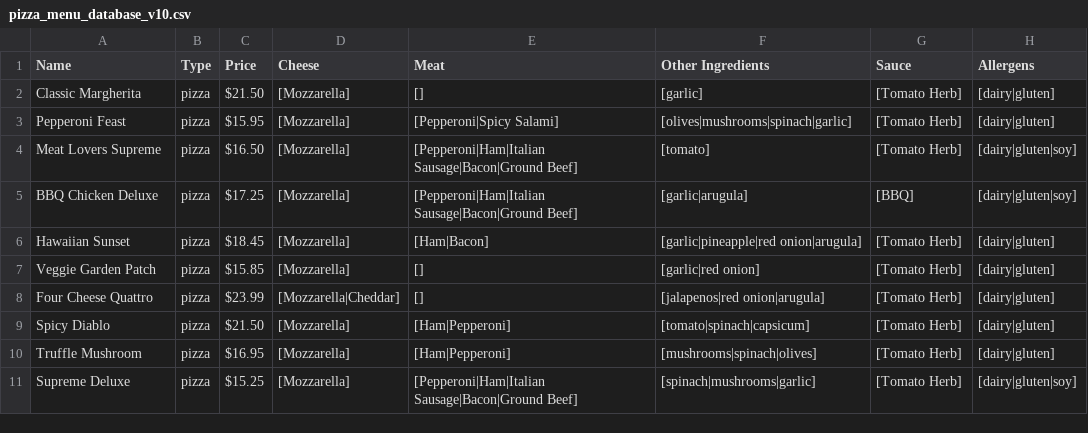
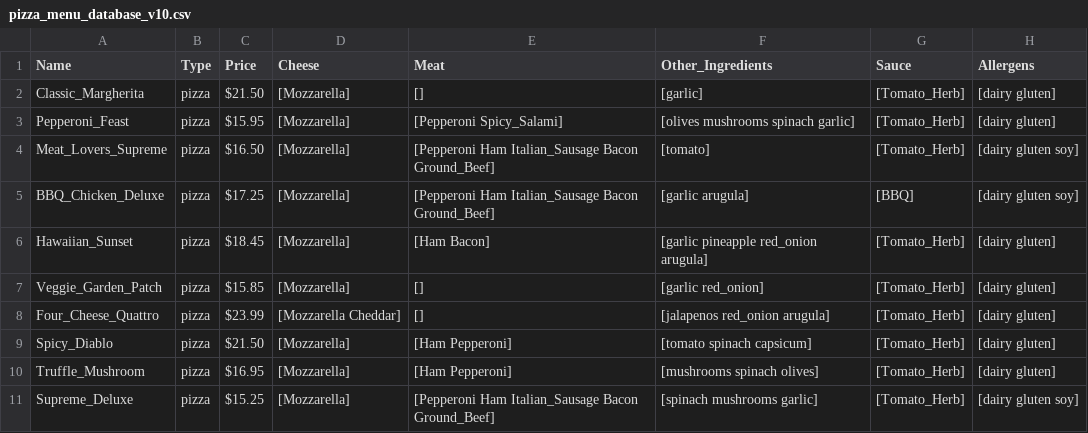
Before and after one commit to JudahDeane/COSC120_OOD-A_Project, a CSV file: cosc120_research_project/Pizza Ordering/pizza_menu_database_v10.csv, drawn as a sheet; only a part is shown; the diff covers the shown part only.

Commit message:
fixed issue with not storeing data in all items properly and improved code quality
I was writing over the prefrence map in the dream item so it kept erasing everything because i had the defintion of the preference map outside the for loop in loadData()

I had a get function to get all of one preference value for every prefrence instead of wraping in one with a input so i moved that together

I learnt how to check casts properly

```diff
--- a/cosc120_research_project/Pizza Ordering/pizza_menu_database_v10.csv
+++ b/cosc120_research_project/Pizza Ordering/pizza_menu_database_v10.csv
@@ -1,11 +1,11 @@
-Name,Type,Price,Cheese,Meat,Other Ingredients,Sauce,Allergens
-Classic Margherita,pizza,$21.50,[Mozzarella],[],[garlic],[Tomato Herb],[dairy|gluten]
-Pepperoni Feast,pizza,$15.95,[Mozzarella],[Pepperoni|Spicy Salami],[olives|mushrooms|spinach|garlic],[Tomato Herb],[dairy|gluten]
-Meat Lovers Supreme,pizza,$16.50,[Mozzarella],[Pepperoni|Ham|Italian Sausage|Bacon|Ground Beef],[tomato],[Tomato Herb],[dairy|gluten|soy]
-BBQ Chicken Deluxe,pizza,$17.25,[Mozzarella],[Pepperoni|Ham|Italian Sausage|Bacon|Ground Beef],[garlic|arugula],[BBQ],[dairy|gluten|soy]
-Hawaiian Sunset,pizza,$18.45,[Mozzarella],[Ham|Bacon],[garlic|pineapple|red onion|arugula],[Tomato Herb],[dairy|gluten]
-Veggie Garden Patch,pizza,$15.85,[Mozzarella],[],[garlic|red onion],[Tomato Herb],[dairy|gluten]
-Four Cheese Quattro,pizza,$23.99,[Mozzarella|Cheddar],[],[jalapenos|red onion|arugula],[Tomato Herb],[dairy|gluten]
-Spicy Diablo,pizza,$21.50,[Mozzarella],[Ham|Pepperoni],[tomato|spinach|capsicum],[Tomato Herb],[dairy|gluten]
-Truffle Mushroom,pizza,$16.95,[Mozzarella],[Ham|Pepperoni],[mushrooms|spinach|olives],[Tomato Herb],[dairy|gluten]
-Supreme Deluxe,pizza,$15.25,[Mozzarella],[Pepperoni|Ham|Italian Sausage|Bacon|Ground Beef],[spinach|mushrooms|garlic],[Tomato Herb],[dairy|gluten|soy]
+Name,Type,Price,Cheese,Meat,Other_Ingredients,Sauce,Allergens
+Classic_Margherita,pizza,$21.50,[Mozzarella],[],[garlic],[Tomato_Herb],[dairy gluten]
+Pepperoni_Feast,pizza,$15.95,[Mozzarella],[Pepperoni Spicy_Salami],[olives mushrooms spinach garlic],[Tomato_Herb],[dairy gluten]
+Meat_Lovers_Supreme,pizza,$16.50,[Mozzarella],[Pepperoni Ham Italian_Sausage Bacon Ground_Beef],[tomato],[Tomato_Herb],[dairy gluten soy]
+BBQ_Chicken_Deluxe,pizza,$17.25,[Mozzarella],[Pepperoni Ham Italian_Sausage Bacon Ground_Beef],[garlic arugula],[BBQ],[dairy gluten soy]
+Hawaiian_Sunset,pizza,$18.45,[Mozzarella],[Ham Bacon],[garlic pineapple red_onion arugula],[Tomato_Herb],[dairy gluten]
+Veggie_Garden_Patch,pizza,$15.85,[Mozzarella],[],[garlic red_onion],[Tomato_Herb],[dairy gluten]
+Four_Cheese_Quattro,pizza,$23.99,[Mozzarella Cheddar],[],[jalapenos red_onion arugula],[Tomato_Herb],[dairy gluten]
+Spicy_Diablo,pizza,$21.50,[Mozzarella],[Ham Pepperoni],[tomato spinach capsicum],[Tomato_Herb],[dairy gluten]
+Truffle_Mushroom,pizza,$16.95,[Mozzarella],[Ham Pepperoni],[mushrooms spinach olives],[Tomato_Herb],[dairy gluten]
+Supreme_Deluxe,pizza,$15.25,[Mozzarella],[Pepperoni Ham Italian_Sausage Bacon Ground_Beef],[spinach mushrooms garlic],[Tomato_Herb],[dairy gluten soy]
```
Also changed, not shown: 149 edited cells elsewhere in this file, 2 other files.
